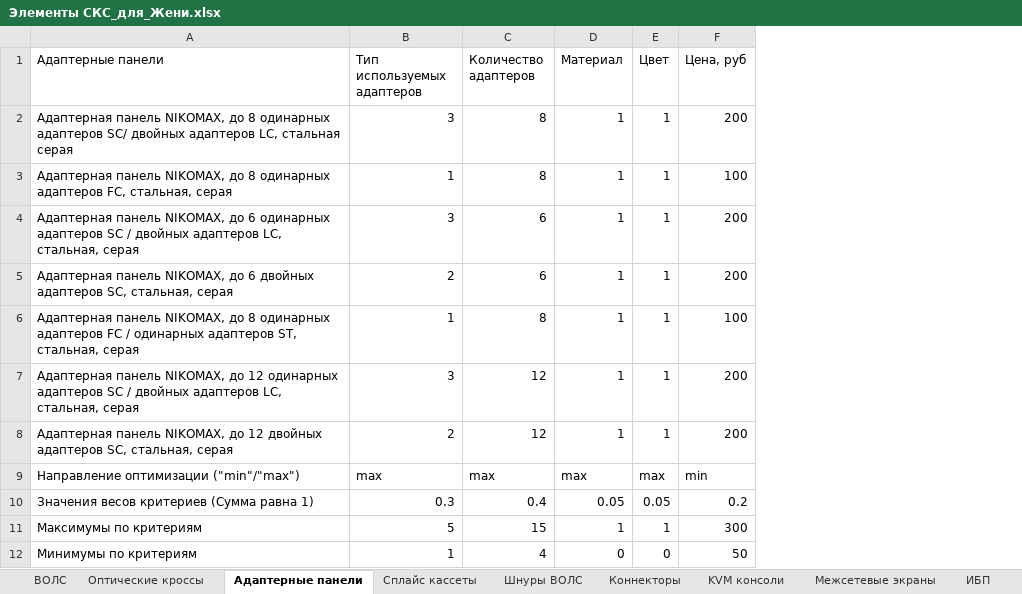
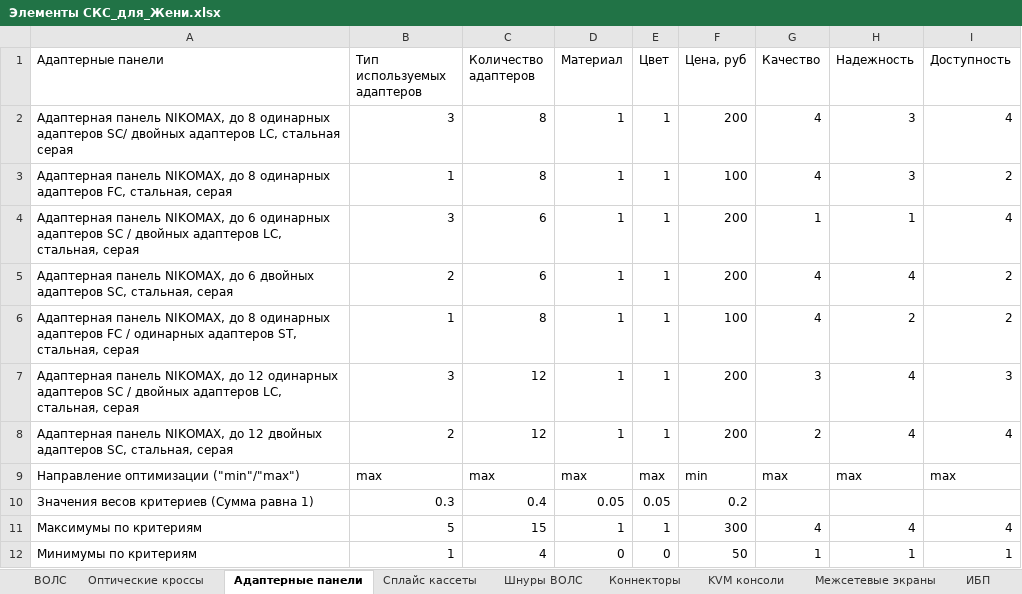
Before and after one commit to Koperfild/Yarik_diploma, an Excel workbook: Элементы СКС_для_Жени.xlsx, sheet Адаптерные панели, drawn as a sheet; values as stored, in another font and other column widths than the file's, no borders; the diff names each change by its address in the sheet, - before the commit and + after, or states it on an @@ line.

```diff
--- a/Элементы СКС_для_Жени.xlsx (sheet Адаптерные панели)
+++ b/Элементы СКС_для_Жени.xlsx (sheet Адаптерные панели)
+column G (Качество), rows 2-12: 4 | 4 | 1 | 4 | 4 | 3 | 2 | max |  | 4 | 1
+column H (Надежность), rows 2-12: 3 | 3 | 1 | 4 | 2 | 4 | 4 | max |  | 4 | 1
+column I (Доступность), rows 2-12: 4 | 2 | 4 | 2 | 2 | 3 | 4 | max |  | 4 | 1
```
Also changed, not shown: sheet KVM консоли, sheet ВОЛС, sheet Коннекторы, sheet Коммутаторы, sheet Шнуры ВОЛС, sheet Оптические кроссы, 5 more sheets, 3 other files.
